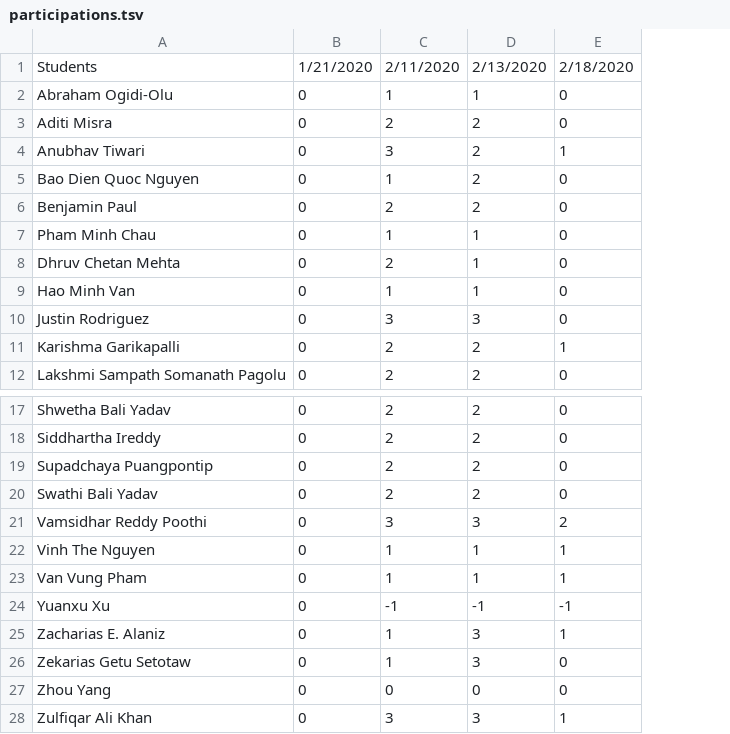
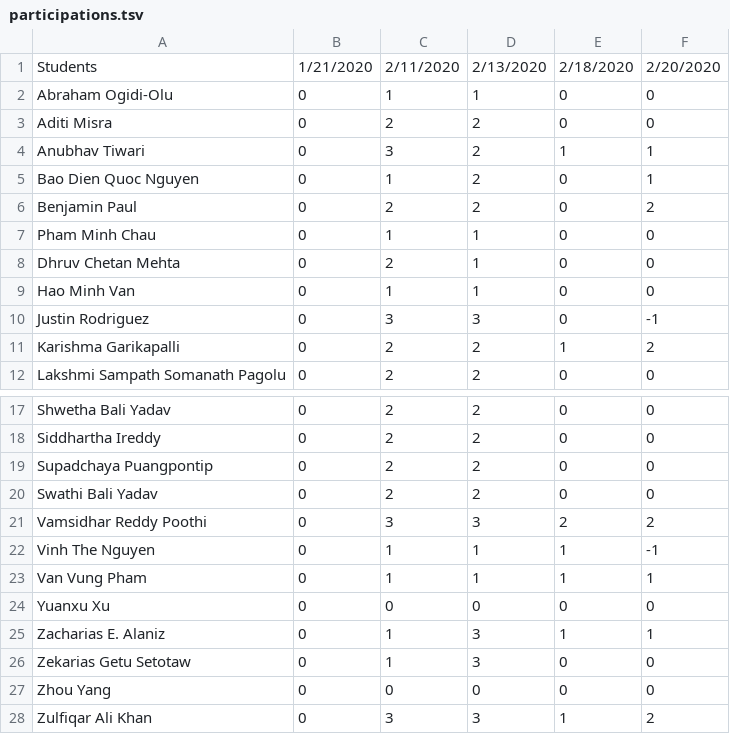
Before and after one commit to iDataVisualizationLab/CS5352, a TSV file: data/grade/participations.tsv, drawn as a sheet; only a part is shown, gaps mark what is left out; the diff names each change by its address in the sheet, - before the commit and + after, or states it on an @@ line.

Commit message:
attenden check
change Yuanxu Xu attendace since he is distance student

```diff
--- a/data/grade/participations.tsv
+++ b/data/grade/participations.tsv
+column F, rows 1-12: 2/20/2020 | 0 | 0 | 1 | 1 | 2 | 0 | 0 | 0 | -1 | 2 | 0; rows 17-28: 0 | 0 | 0 | 0 | 2 | -1 | 1 | 0 | 1 | 0 | 0 | 2
-C24: -1
+C24: 0
-D24: -1
+D24: 0
-E24: -1
+E24: 0
```
